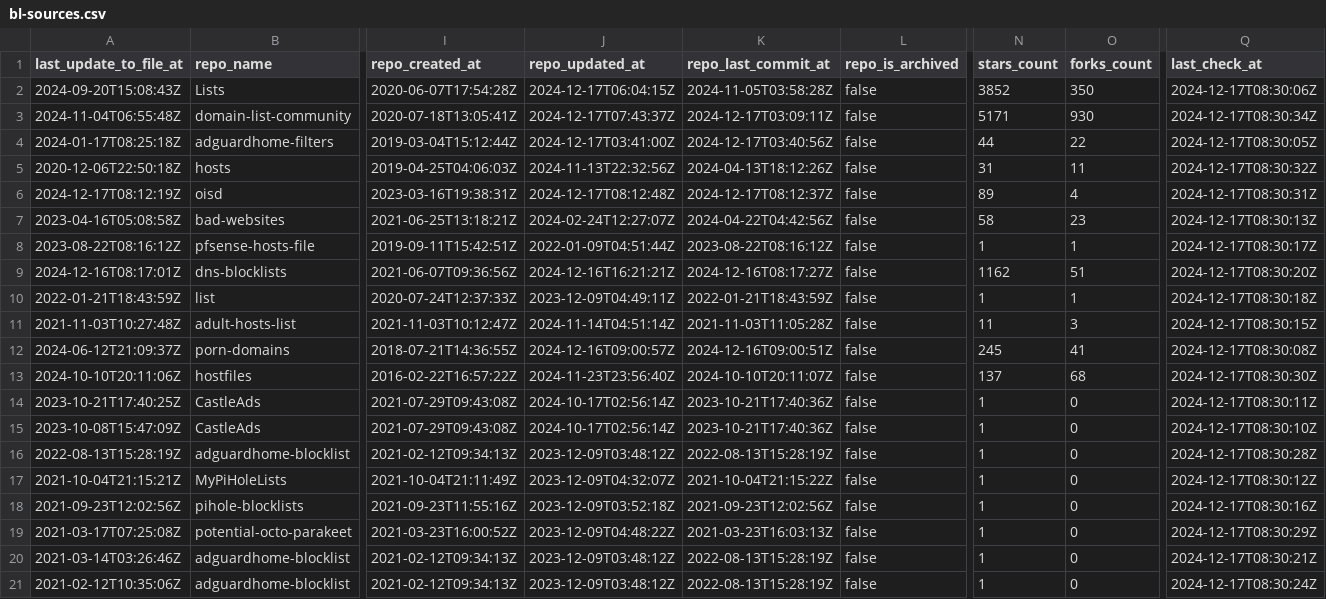
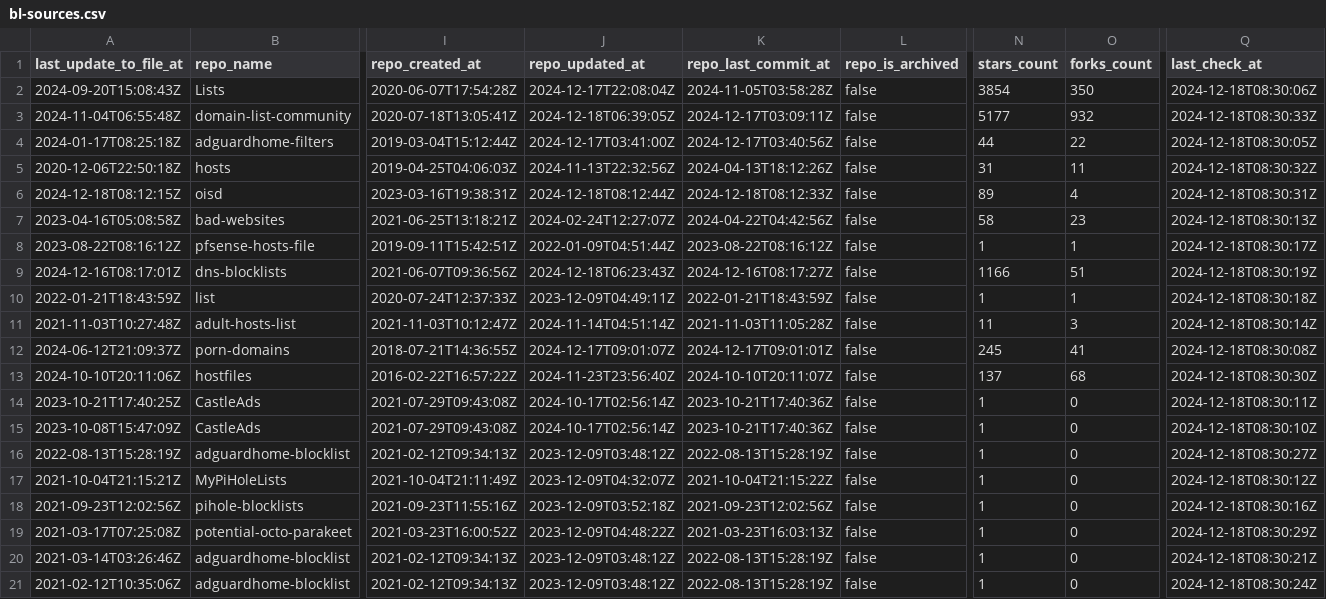
Before and after one commit to Bon-Appetit/porn-domains, a CSV file: blacklist/bl-sources.csv, drawn as a sheet; only a part is shown, gaps mark what is left out; the diff covers the shown part only; the diff names each change by its address in the sheet, - before the commit and + after, or states it on an @@ line.

Commit message:
[AUTO] Rebuild CSV files for sources
Runtime: 00h:00m:44s

```diff
--- a/blacklist/bl-sources.csv
+++ b/blacklist/bl-sources.csv
-J2 (repo_updated_at): 2024-12-17T06:04:15Z
+J2 (repo_updated_at): 2024-12-17T22:08:04Z
-N2 (stars_count): 3852
+N2 (stars_count): 3854
-Q2 (last_check_at): 2024-12-17T08:30:06Z
+Q2 (last_check_at): 2024-12-18T08:30:06Z
-J3 (repo_updated_at): 2024-12-17T07:43:37Z
+J3 (repo_updated_at): 2024-12-18T06:39:05Z
-N3 (stars_count): 5171
+N3 (stars_count): 5177
-O3 (forks_count): 930
+O3 (forks_count): 932
-Q3 (last_check_at): 2024-12-17T08:30:34Z
+Q3 (last_check_at): 2024-12-18T08:30:33Z
-Q4 (last_check_at): 2024-12-17T08:30:05Z
+Q4 (last_check_at): 2024-12-18T08:30:05Z
-Q5 (last_check_at): 2024-12-17T08:30:32Z
+Q5 (last_check_at): 2024-12-18T08:30:32Z
-A6 (last_update_to_file_at): 2024-12-17T08:12:19Z
+A6 (last_update_to_file_at): 2024-12-18T08:12:15Z
-J6 (repo_updated_at): 2024-12-17T08:12:48Z
+J6 (repo_updated_at): 2024-12-18T08:12:44Z
-K6 (repo_last_commit_at): 2024-12-17T08:12:37Z
+K6 (repo_last_commit_at): 2024-12-18T08:12:33Z
-Q6 (last_check_at): 2024-12-17T08:30:31Z
+Q6 (last_check_at): 2024-12-18T08:30:31Z
-Q7 (last_check_at): 2024-12-17T08:30:13Z
+Q7 (last_check_at): 2024-12-18T08:30:13Z
-Q8 (last_check_at): 2024-12-17T08:30:17Z
+Q8 (last_check_at): 2024-12-18T08:30:17Z
-J9 (repo_updated_at): 2024-12-16T16:21:21Z
+J9 (repo_updated_at): 2024-12-18T06:23:43Z
-N9 (stars_count): 1162
+N9 (stars_count): 1166
-Q9 (last_check_at): 2024-12-17T08:30:20Z
+Q9 (last_check_at): 2024-12-18T08:30:19Z
-Q10 (last_check_at): 2024-12-17T08:30:18Z
+Q10 (last_check_at): 2024-12-18T08:30:18Z
-Q11 (last_check_at): 2024-12-17T08:30:15Z
+Q11 (last_check_at): 2024-12-18T08:30:14Z
-J12 (repo_updated_at): 2024-12-16T09:00:57Z
+J12 (repo_updated_at): 2024-12-17T09:01:07Z
-K12 (repo_last_commit_at): 2024-12-16T09:00:51Z
+K12 (repo_last_commit_at): 2024-12-17T09:01:01Z
-Q12 (last_check_at): 2024-12-17T08:30:08Z
+Q12 (last_check_at): 2024-12-18T08:30:08Z
-Q13 (last_check_at): 2024-12-17T08:30:30Z
+Q13 (last_check_at): 2024-12-18T08:30:30Z
-Q14 (last_check_at): 2024-12-17T08:30:11Z
+Q14 (last_check_at): 2024-12-18T08:30:11Z
-Q15 (last_check_at): 2024-12-17T08:30:10Z
+Q15 (last_check_at): 2024-12-18T08:30:10Z
-Q16 (last_check_at): 2024-12-17T08:30:28Z
+Q16 (last_check_at): 2024-12-18T08:30:27Z
-Q17 (last_check_at): 2024-12-17T08:30:12Z
+Q17 (last_check_at): 2024-12-18T08:30:12Z
-Q18 (last_check_at): 2024-12-17T08:30:16Z
+Q18 (last_check_at): 2024-12-18T08:30:16Z
-Q19 (last_check_at): 2024-12-17T08:30:29Z
+Q19 (last_check_at): 2024-12-18T08:30:29Z
-Q20 (last_check_at): 2024-12-17T08:30:21Z
+Q20 (last_check_at): 2024-12-18T08:30:21Z
-Q21 (last_check_at): 2024-12-17T08:30:24Z
+Q21 (last_check_at): 2024-12-18T08:30:24Z
```
Also changed, not shown: 5 edited cells elsewhere in this file, whitelist/wl-sources.csv.
